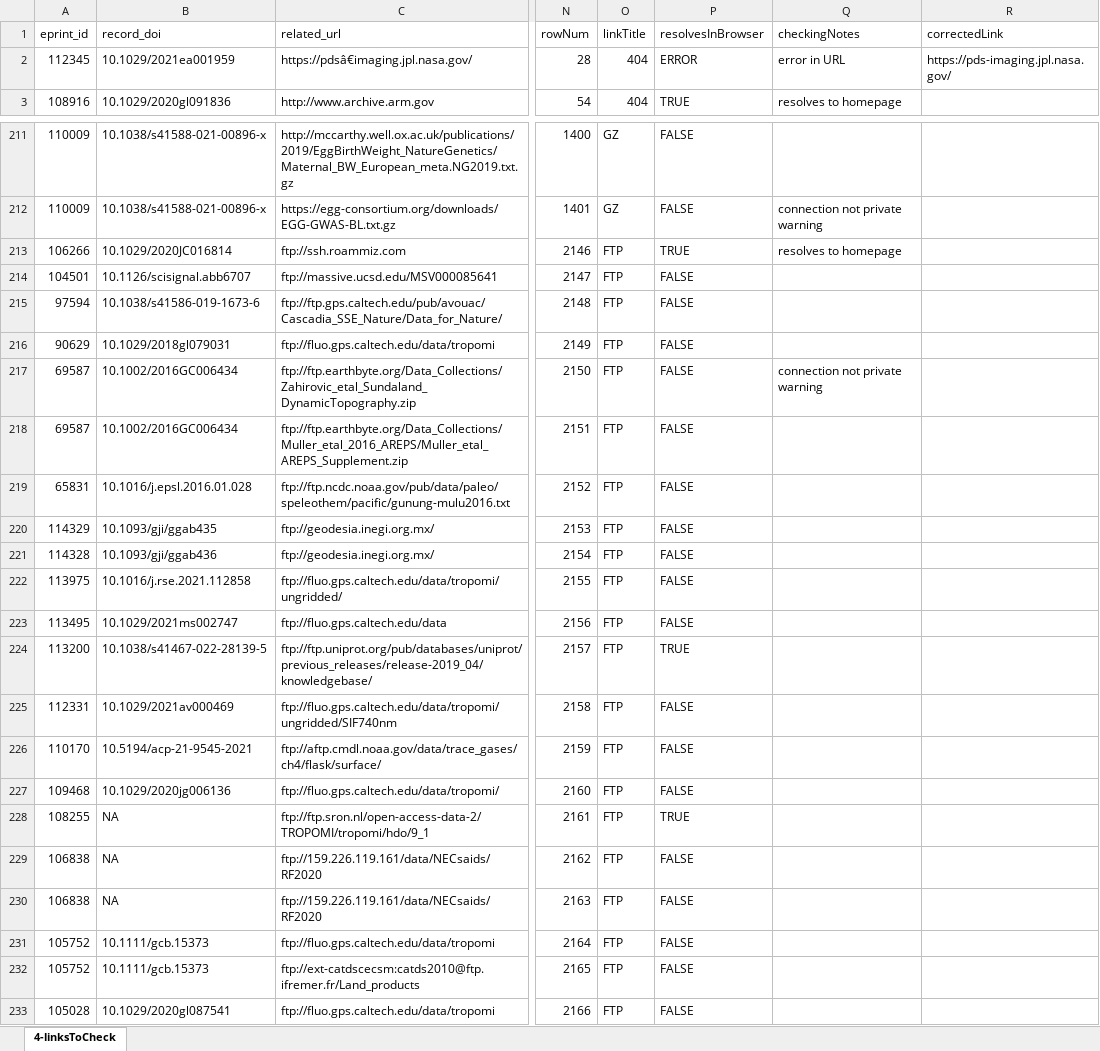
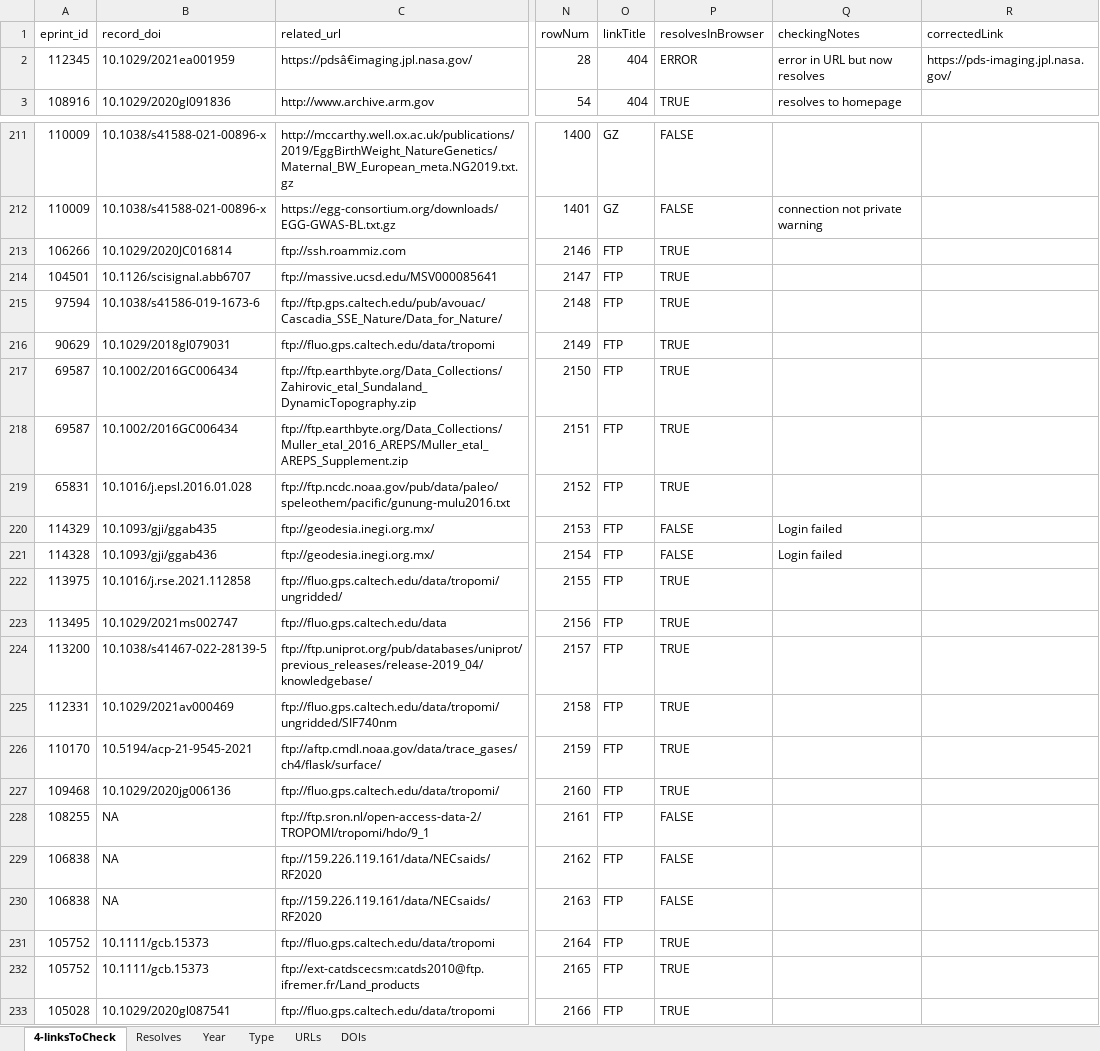
Before and after one commit to kbriney/SupplementaryData, an Excel workbook: analysis_2023-05/linksToCheck.xlsx, sheet 4-linksToCheck, drawn as a sheet; only a part is shown, gaps mark what is left out; values as stored, in another font and other column widths than the file's, no cell formats; the diff covers the shown part only; the diff names each change by its address in the sheet, - before the commit and + after, or states it on an @@ line.

```diff
--- a/analysis_2023-05/linksToCheck.xlsx (sheet 4-linksToCheck)
+++ b/analysis_2023-05/linksToCheck.xlsx (sheet 4-linksToCheck)
+sheet tab: Resolves
+sheet tab: Year
+sheet tab: Type
+sheet tab: URLs
+sheet tab: DOIs
-Q2 (checkingNotes): error in URL
+Q2 (checkingNotes): error in URL but now resolves
-Q213 (checkingNotes): resolves to homepage
+Q213 (checkingNotes): (empty)
-P214:P219 (resolvesInBrowser): FALSE
+P214:P219 (resolvesInBrowser): TRUE
-Q217 (checkingNotes): connection not private warning
+Q217 (checkingNotes): (empty)
-Q220:Q221 (checkingNotes): (empty)
+Q220:Q221 (checkingNotes): Login failed
-P222:P223 (resolvesInBrowser): FALSE
+P222:P223 (resolvesInBrowser): TRUE
-P225:P227 (resolvesInBrowser): FALSE
+P225:P227 (resolvesInBrowser): TRUE
-P228 (resolvesInBrowser): TRUE
+P228 (resolvesInBrowser): FALSE
-P231:P233 (resolvesInBrowser): FALSE
+P231:P233 (resolvesInBrowser): TRUE
```
Also changed, not shown: 4 edited cells elsewhere in this sheet, cell formats, charts or pictures, analysis_2023-05/linkDecay.xlsx.
